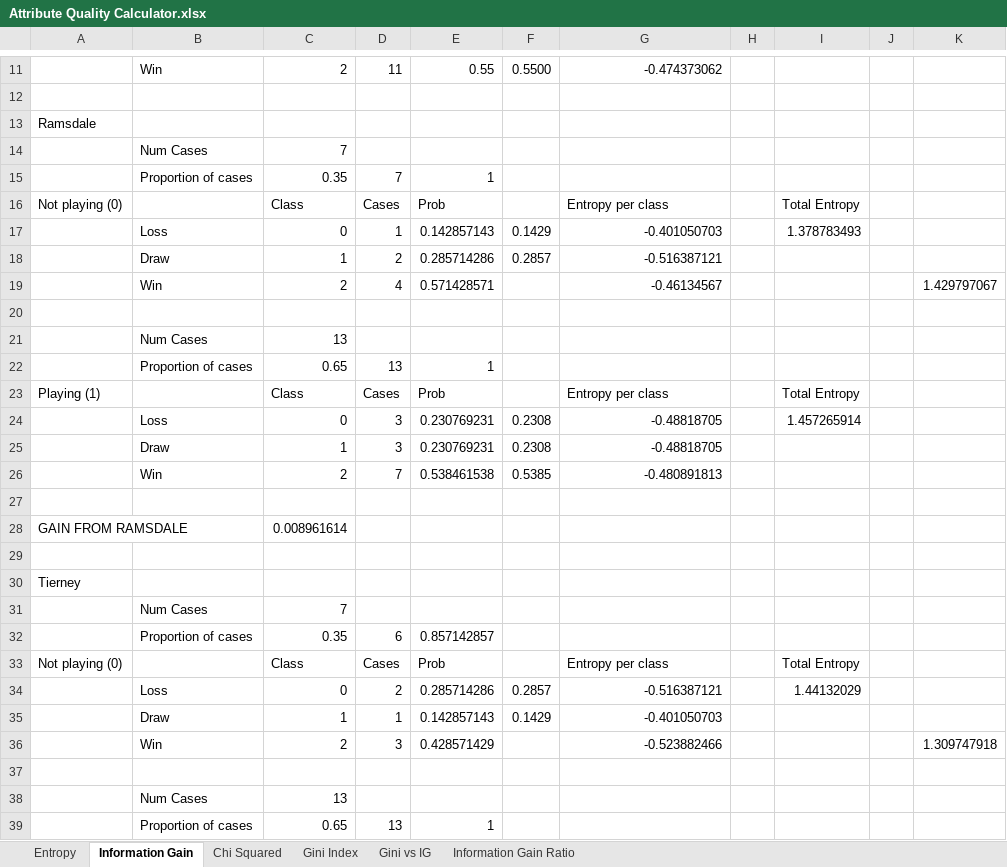
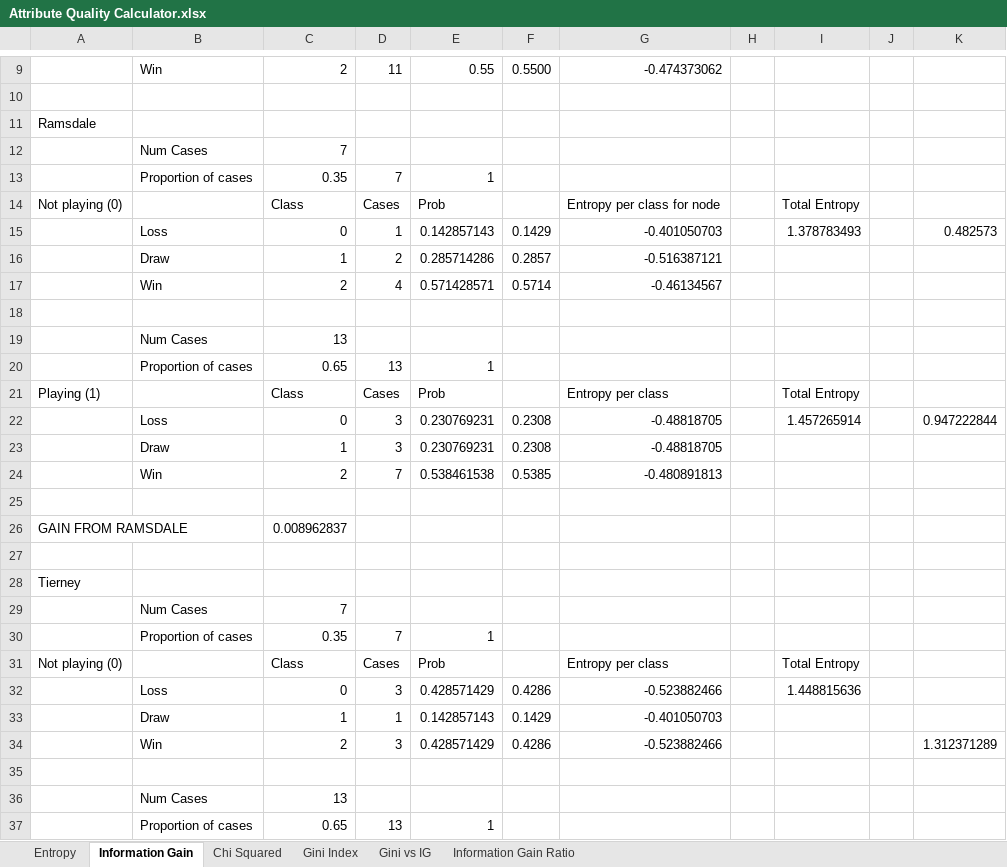
Before and after one commit to time-series-machine-learning/tsml-java, an Excel workbook: src/main/java/ml6002b2022/week2_demo/Attribute Quality Calculator.xlsx, sheet Information Gain, drawn as a sheet; only a part is shown, gaps mark what is left out; values as stored, in another font and other column widths than the file's, no borders; removed rows and columns are numbered as before the commit, all else as after; the diff covers the shown part only; the diff names each change by its address in the sheet, - before the commit and + after, or states it on an @@ line.

```diff
--- a/src/main/java/ml6002b2022/week2_demo/Attribute Quality Calculator.xlsx (sheet Information Gain)
+++ b/src/main/java/ml6002b2022/week2_demo/Attribute Quality Calculator.xlsx (sheet Information Gain)
-G14: Entropy per class
+G14: Entropy per class for node
-K15: (empty)
+K15: 0.482573
-F17: (empty)
+F17: 0.5714
-K17: 1.429797067
+K17: (empty)
-K22: (empty)
+K22: 0.947222844
-C26: 0.008961614
+C26: 0.008962837
-D30: 6
+D30: 7
-E30: 0.857142857
+E30: 1
-row 34:  | Loss | 0 | 2 | 0.285714286 | 0.2857 | -0.516387121 |  | 1.44132029
+row 32:  | Loss | 0 | 3 | 0.428571429 | 0.4286 | -0.523882466 |  | 1.448815636
-F34: (empty)
+F34: 0.4286
-K34: 1.309747918
+K34: 1.312371289
```
Also changed, not shown: 17 added rows, 2 removed rows and 1 edited cell elsewhere in this sheet, formulas that keep their value, 5 other files.
